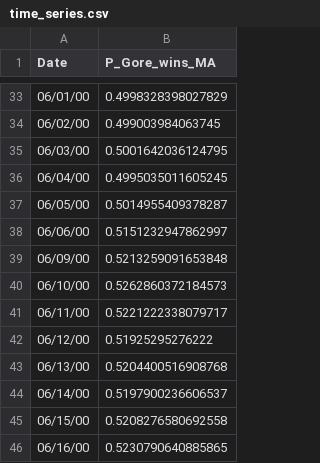
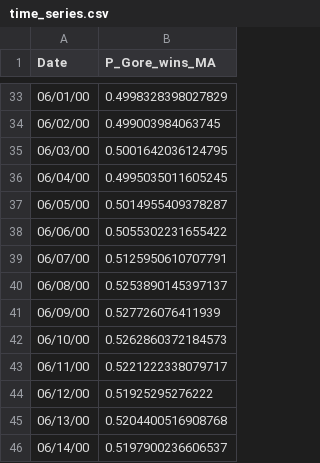
Before and after one commit to enaena633/CourseProject, a CSV file: time_series.csv, drawn as a sheet; only a part is shown, gaps mark what is left out; the shorter side is filled out with more unchanged rows.

Commit message:
Update time_series.csv

```diff
--- a/time_series.csv
+++ b/time_series.csv
@@ -37,4 +37,6 @@ Date,P_Gore_wins_MA
 06/05/00,0.5014955409378287
-06/06/00,0.5151232947862997
-06/09/00,0.5213259091653848
+06/06/00,0.5055302231655422
+06/07/00,0.5125950610707791
+06/08/00,0.5253890145397137
+06/09/00,0.527726076411939
 06/10/00,0.5262860372184573
```
